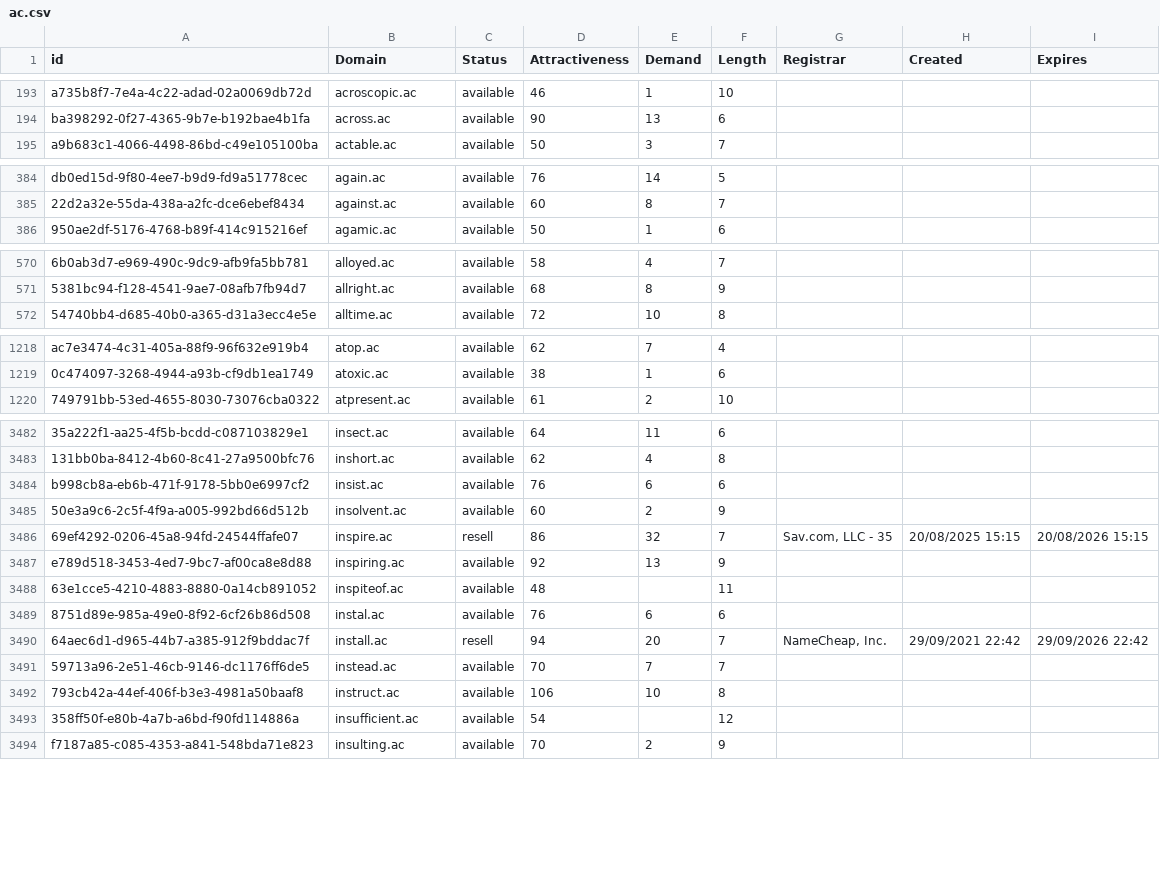
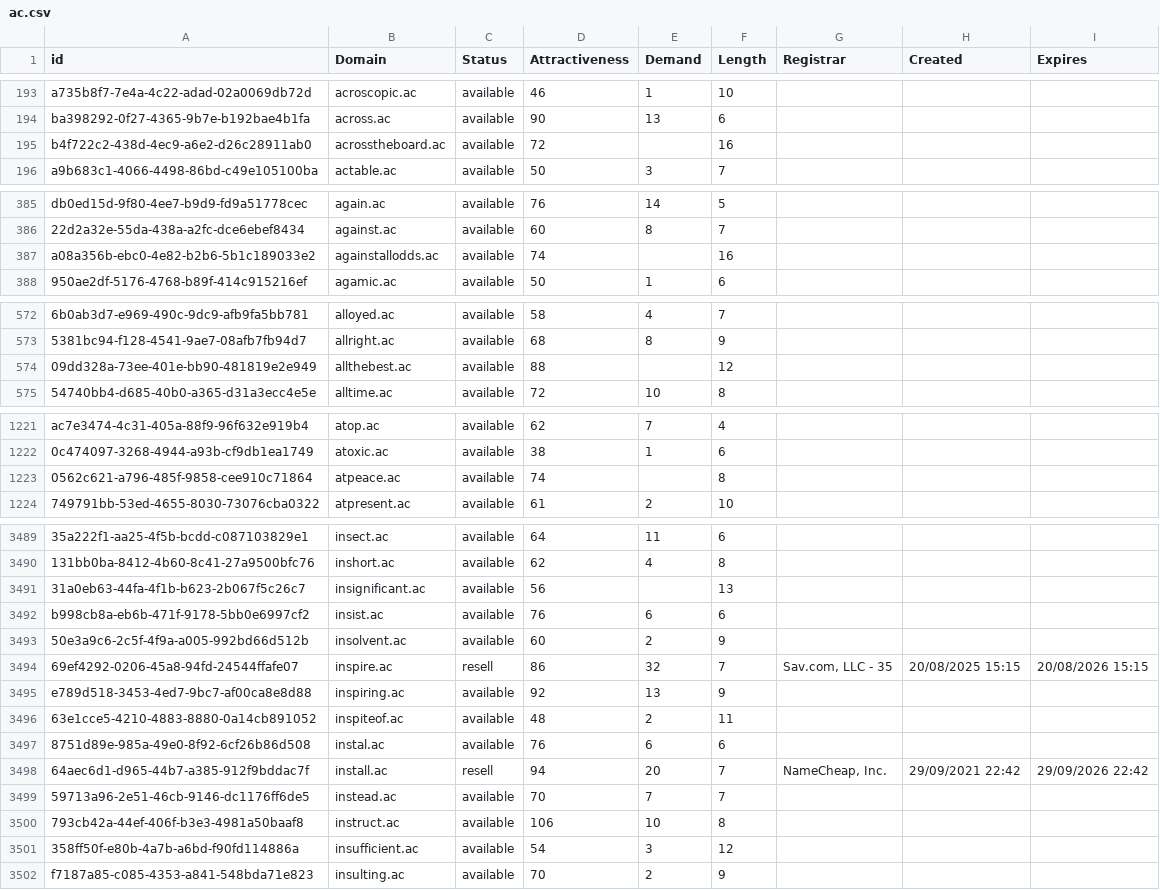
Before and after one commit to UniqueDomains/ac-oneword-domains, a CSV file: ac.csv, drawn as a sheet; only a part is shown, gaps mark what is left out; addresses are those after the commit; the diff covers the shown part only; the diff names each change by its address in the sheet, - before the commit and + after, or states it on an @@ line.

Commit message:
Domains update

```diff
--- a/ac.csv
+++ b/ac.csv
+row 195: b4f722c2-438d-4ec9-a6e2-d26c28911ab0 | acrosstheboard.ac | available | 72 |  | 16
+row 387: a08a356b-ebc0-4e82-b2b6-5b1c189033e2 | againstallodds.ac | available | 74 |  | 16
+row 574: 09dd328a-73ee-401e-bb90-481819e2e949 | allthebest.ac | available | 88 |  | 12
+row 1223: 0562c621-a796-485f-9858-cee910c71864 | atpeace.ac | available | 74 |  | 8
+row 3491: 31a0eb63-44fa-4f1b-b623-2b067f5c26c7 | insignificant.ac | available | 56 |  | 13
-E3496 (Demand): (empty)
+E3496 (Demand): 2
-E3501 (Demand): (empty)
+E3501 (Demand): 3
```
Also changed, not shown: 12 added rows and 48 edited cells elsewhere in this file, 2 other files.
